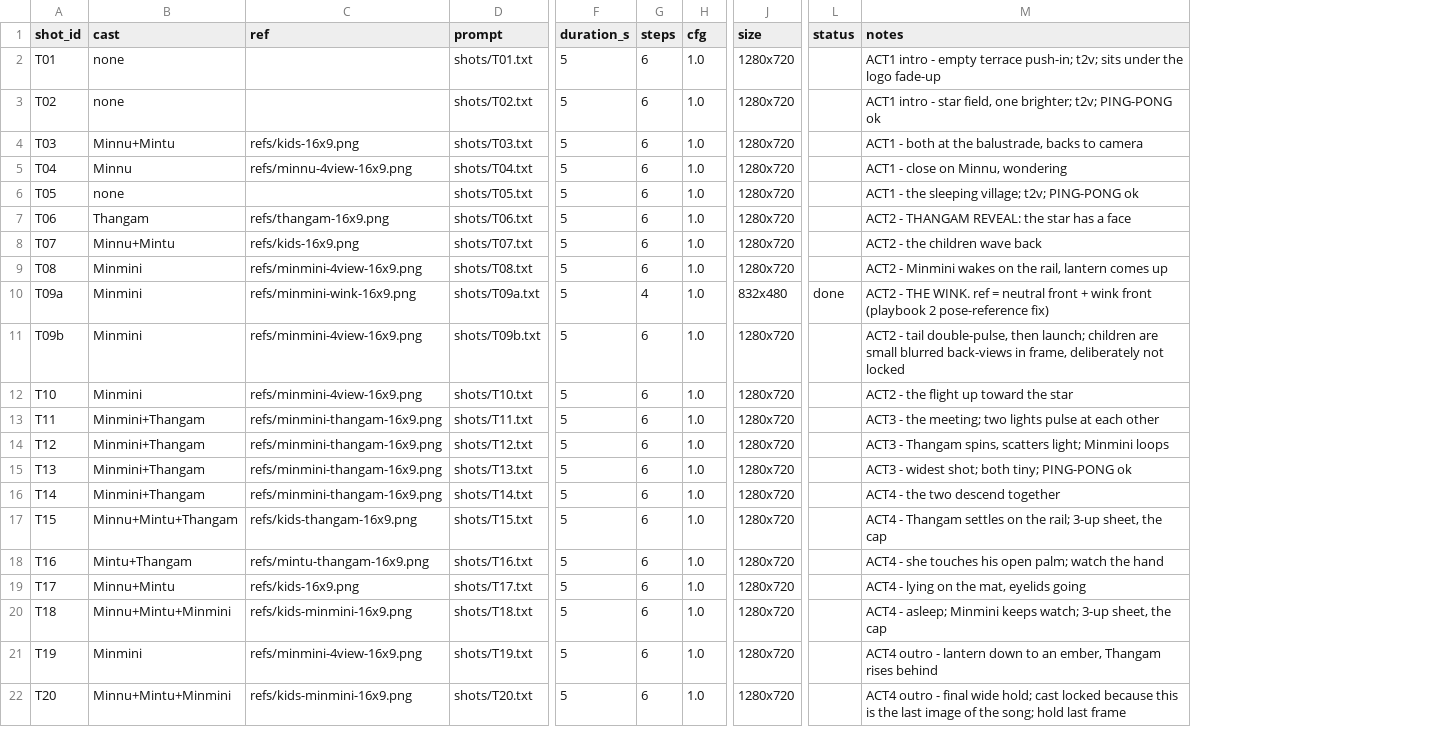
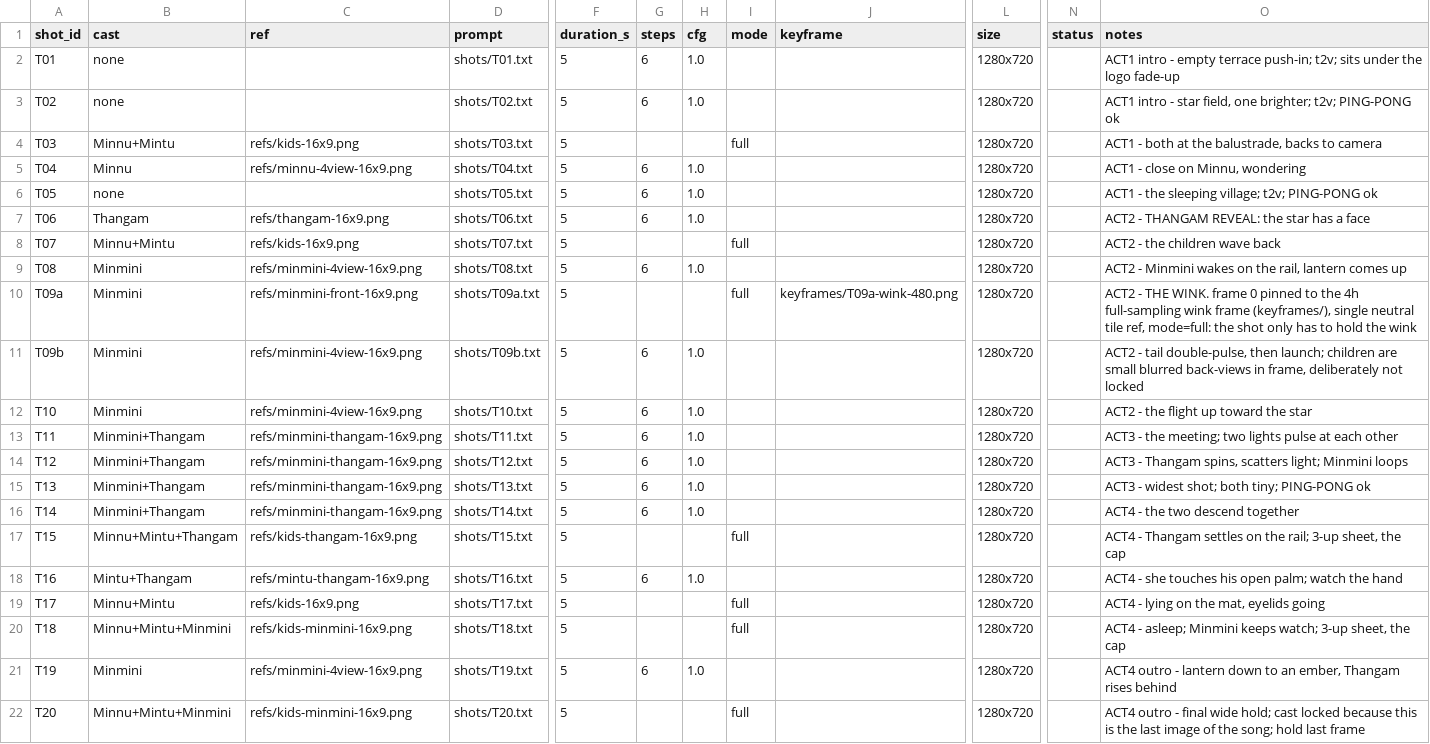
Before and after one commit to arulps/wan-video-serverless, a CSV file: songs/twinkle-twinkle/shots.csv, drawn as a sheet; only a part is shown, gaps mark what is left out; addresses are those after the commit; the diff names each change by its address in the sheet, - before the commit and + after, or states it on an @@ line.

```diff
--- a/songs/twinkle-twinkle/shots.csv
+++ b/songs/twinkle-twinkle/shots.csv
+column I (mode), rows 4-22: full |  |  |  | full |  | full |  |  |  |  |  |  | full |  | full | full |  | full
+column J (keyframe), row 10: keyframes/T09a-wink-480.png
-G4 (steps): 6
+G4 (steps): (empty)
-H4 (cfg): 1.0
+H4 (cfg): (empty)
-G8 (steps): 6
+G8 (steps): (empty)
-H8 (cfg): 1.0
+H8 (cfg): (empty)
-C10 (ref): refs/minmini-wink-16x9.png
+C10 (ref): refs/minmini-front-16x9.png
-G10 (steps): 4
+G10 (steps): (empty)
-H10 (cfg): 1.0
+H10 (cfg): (empty)
-L10 (size): 832x480
+L10 (size): 1280x720
-N10 (status): done
+N10 (status): (empty)
-O10 (notes): …THE WINK. ref = neutral front + wink front (playbook 2 pose-reference fix)
+O10 (notes): …THE WINK. frame 0 pinned to the 4h full-sampling wink frame (keyframes/), single neutral tile ref, mode=full: the shot only has to hold the wink
-G17 (steps): 6
+G17 (steps): (empty)
-H17 (cfg): 1.0
+H17 (cfg): (empty)
-G19:G20 (steps): 6
+G19:G20 (steps): (empty)
-H19:H20 (cfg): 1.0
+H19:H20 (cfg): (empty)
-G22 (steps): 6
+G22 (steps): (empty)
-H22 (cfg): 1.0
+H22 (cfg): (empty)
```
Also changed, not shown: songs/row-row-row-your-boat/shots.csv, 37 other files.
